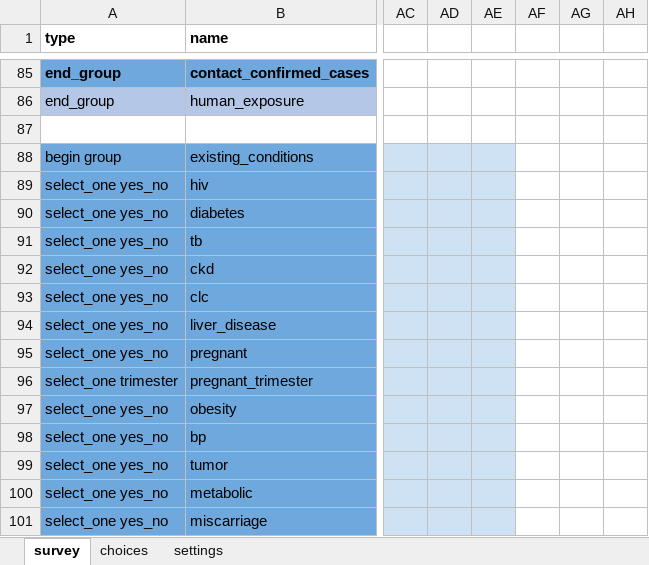
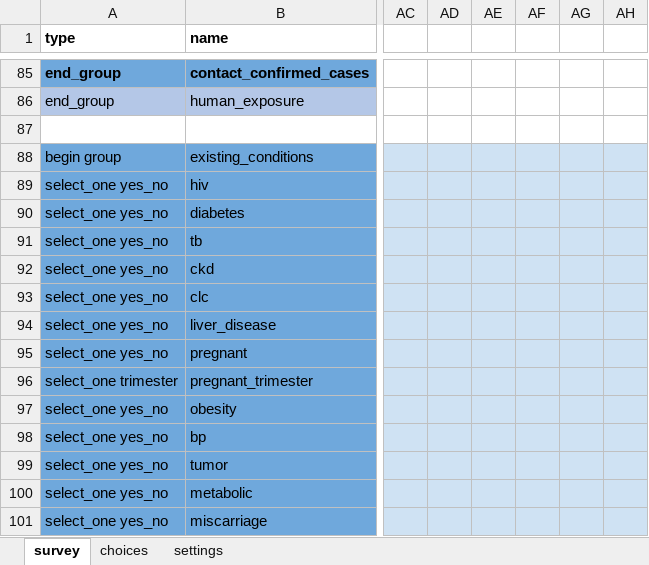
Before and after one commit to ronna/config-lgh, an Excel workbook: forms/app/form_a0.xlsx, sheet survey, drawn as a sheet; only a part is shown, gaps mark what is left out; values as stored, in another font and other column widths than the file's, no borders; the diff covers the shown part only; the diff names each change by its address in the sheet, - before the commit and + after, or states it on an @@ line.

```diff
--- a/forms/app/form_a0.xlsx (sheet survey)
+++ b/forms/app/form_a0.xlsx (sheet survey)
-AF88:AH101 fill: none
+AF88:AH101 fill: #CFE2F3
```
Also changed, not shown: 25 added rows and cell formats elsewhere in this sheet, sheet settings.
